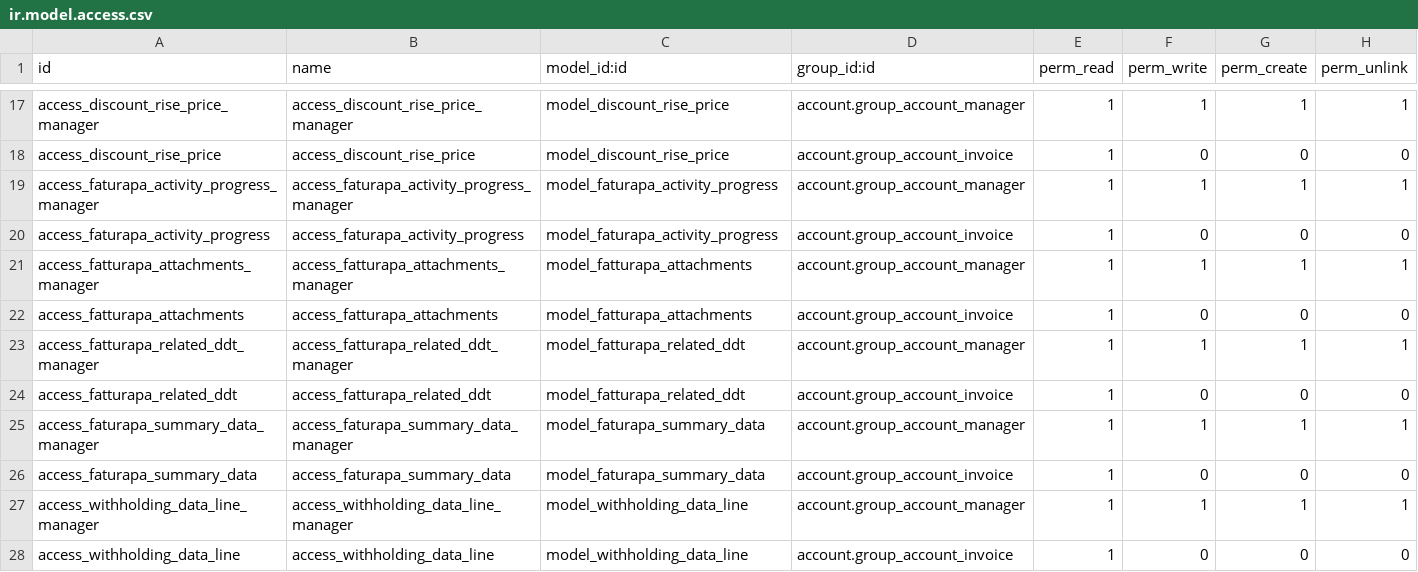
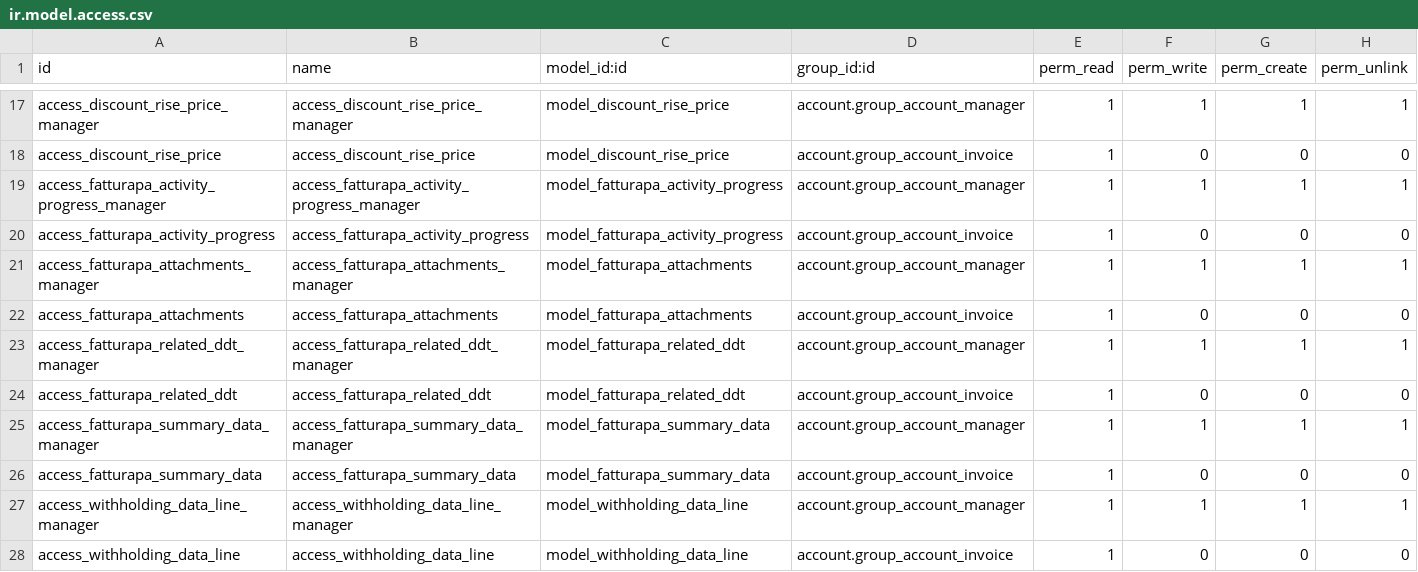
Before and after one commit to odoo-italia/l10n-italy, a CSV file: l10n_it_fatturapa/security/ir.model.access.csv, drawn as a sheet; only a part is shown, gaps mark what is left out.

Commit message:
[MIG] l10n_it_fatturapa remove PyBX dependency, fix names

```diff
--- a/l10n_it_fatturapa/security/ir.model.access.csv
+++ b/l10n_it_fatturapa/security/ir.model.access.csv
@@ -18,4 +18,4 @@ access_discount_rise_price_manager,access_discount_rise_price_manager,model_disc
 access_discount_rise_price,access_discount_rise_price,model_discount_rise_price,account.group_account_invoice,1,0,0,0
-access_faturapa_activity_progress_manager,access_faturapa_activity_progress_manager,model_faturapa_activity_progress,account.group_account_manager,1,1,1,1
-access_faturapa_activity_progress,access_faturapa_activity_progress,model_faturapa_activity_progress,account.group_account_invoice,1,0,0,0
+access_fatturapa_activity_progress_manager,access_fatturapa_activity_progress_manager,model_fatturapa_activity_progress,account.group_account_manager,1,1,1,1
+access_fatturapa_activity_progress,access_fatturapa_activity_progress,model_fatturapa_activity_progress,account.group_account_invoice,1,0,0,0
 access_fatturapa_attachments_manager,access_fatturapa_attachments_manager,model_fatturapa_attachments,account.group_account_manager,1,1,1,1
@@ -24,4 +24,4 @@ access_fatturapa_related_ddt_manager,access_fatturapa_related_ddt_manager,model_
 access_fatturapa_related_ddt,access_fatturapa_related_ddt,model_fatturapa_related_ddt,account.group_account_invoice,1,0,0,0
-access_faturapa_summary_data_manager,access_faturapa_summary_data_manager,model_faturapa_summary_data,account.group_account_manager,1,1,1,1
-access_faturapa_summary_data,access_faturapa_summary_data,model_faturapa_summary_data,account.group_account_invoice,1,0,0,0
+access_fatturapa_summary_data_manager,access_fatturapa_summary_data_manager,model_fatturapa_summary_data,account.group_account_manager,1,1,1,1
+access_fatturapa_summary_data,access_fatturapa_summary_data,model_fatturapa_summary_data,account.group_account_invoice,1,0,0,0
 access_withholding_data_line_manager,access_withholding_data_line_manager,model_withholding_data_line,account.group_account_manager,1,1,1,1
```
Also changed, not shown: 8 other files.
